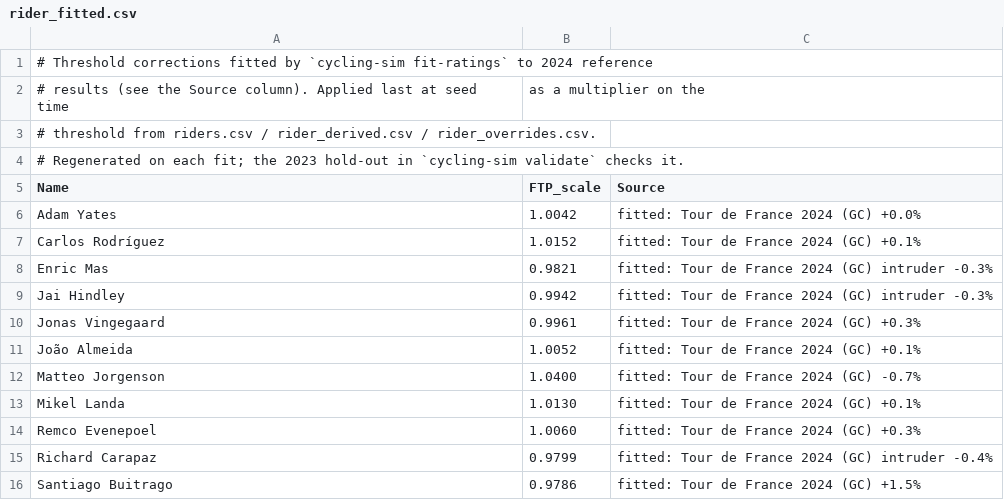
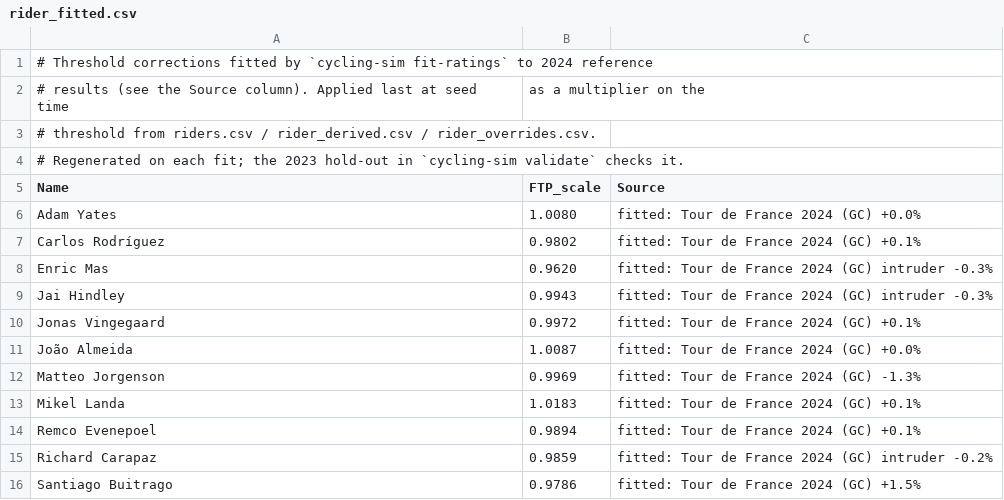
Before and after one commit to SRoussel/cycling-sim, a CSV file: data/rider_fitted.csv, drawn as a sheet.

```diff
--- a/data/rider_fitted.csv
+++ b/data/rider_fitted.csv
@@ -5,12 +5,12 @@
 Name,FTP_scale,Source
-Adam Yates,1.0042,fitted: Tour de France 2024 (GC) +0.0%
-Carlos Rodríguez,1.0152,fitted: Tour de France 2024 (GC) +0.1%
-Enric Mas,0.9821,fitted: Tour de France 2024 (GC) intruder -0.3%
-Jai Hindley,0.9942,fitted: Tour de France 2024 (GC) intruder -0.3%
-Jonas Vingegaard,0.9961,fitted: Tour de France 2024 (GC) +0.3%
-João Almeida,1.0052,fitted: Tour de France 2024 (GC) +0.1%
-Matteo Jorgenson,1.0400,fitted: Tour de France 2024 (GC) -0.7%
-Mikel Landa,1.0130,fitted: Tour de France 2024 (GC) +0.1%
-Remco Evenepoel,1.0060,fitted: Tour de France 2024 (GC) +0.3%
-Richard Carapaz,0.9799,fitted: Tour de France 2024 (GC) intruder -0.4%
+Adam Yates,1.0080,fitted: Tour de France 2024 (GC) +0.0%
+Carlos Rodríguez,0.9802,fitted: Tour de France 2024 (GC) +0.1%
+Enric Mas,0.9620,fitted: Tour de France 2024 (GC) intruder -0.3%
+Jai Hindley,0.9943,fitted: Tour de France 2024 (GC) intruder -0.3%
+Jonas Vingegaard,0.9972,fitted: Tour de France 2024 (GC) +0.1%
+João Almeida,1.0087,fitted: Tour de France 2024 (GC) +0.0%
+Matteo Jorgenson,0.9969,fitted: Tour de France 2024 (GC) -1.3%
+Mikel Landa,1.0183,fitted: Tour de France 2024 (GC) +0.1%
+Remco Evenepoel,0.9894,fitted: Tour de France 2024 (GC) +0.1%
+Richard Carapaz,0.9859,fitted: Tour de France 2024 (GC) intruder -0.2%
 Santiago Buitrago,0.9786,fitted: Tour de France 2024 (GC) +1.5%
```
